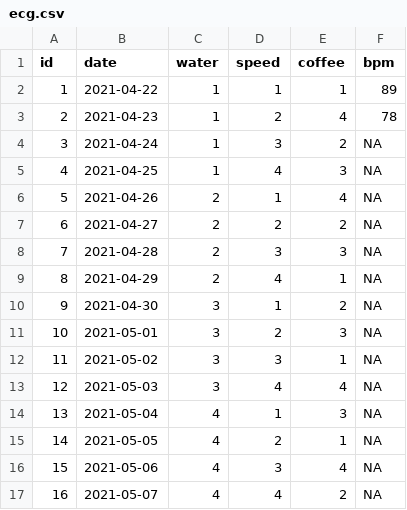
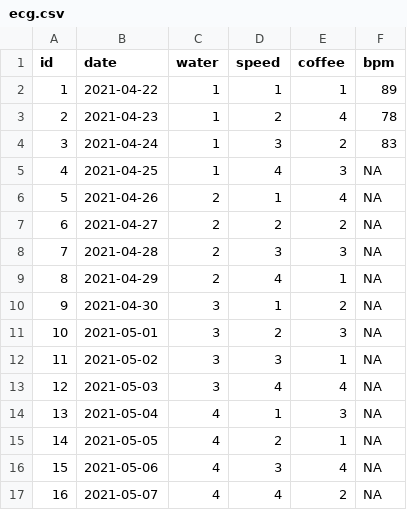
Before and after one commit to ygeunkim/ecg-experiment, a CSV file: data/raw/ecg.csv, drawn as a sheet.

```diff
--- a/data/raw/ecg.csv
+++ b/data/raw/ecg.csv
@@ -3,3 +3,3 @@ id,date,water,speed,coffee,bpm
 2,2021-04-23,1,2,4,78
-3,2021-04-24,1,3,2,NA
+3,2021-04-24,1,3,2,83
 4,2021-04-25,1,4,3,NA
```
Also changed, not shown: 3 other files.
